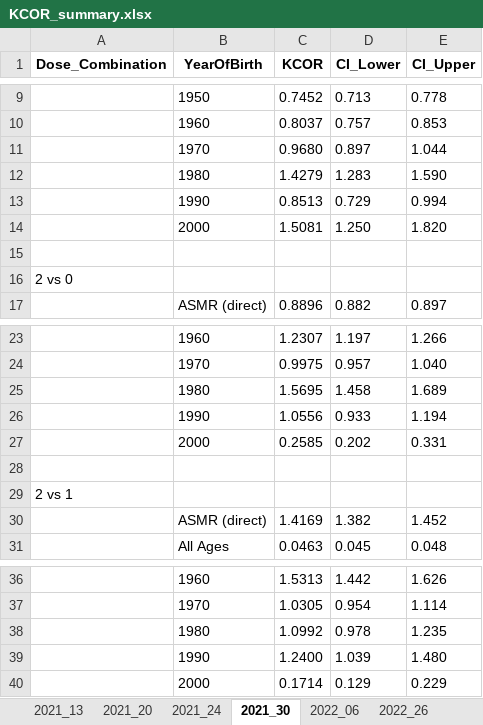
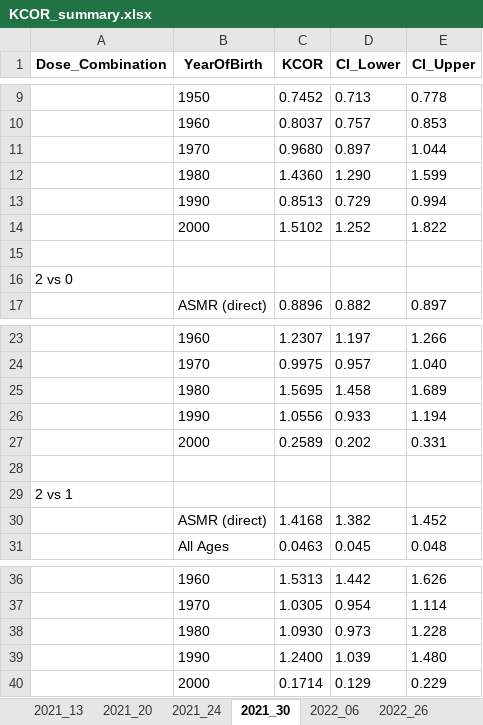
Before and after one commit to skirsch/KCOR, an Excel workbook: data/Czech/KCOR_summary.xlsx, sheet 2021_30, drawn as a sheet; only a part is shown, gaps mark what is left out; values as stored, in another font and other column widths than the file's, no borders; removed rows and columns are numbered as before the commit, all else as after; the diff names each change by its address in the sheet, - before the commit and + after, or states it on an @@ line.

```diff
--- a/data/Czech/KCOR_summary.xlsx (sheet 2021_30)
+++ b/data/Czech/KCOR_summary.xlsx (sheet 2021_30)
-row 12:  | 1980 | 1.4279 | 1.283 | 1.590
+row 12:  | 1980 | 1.4360 | 1.290 | 1.599
-row 14:  | 2000 | 1.5081 | 1.250 | 1.820
+row 14:  | 2000 | 1.5102 | 1.252 | 1.822
-C27 (KCOR): 0.2585
+C27 (KCOR): 0.2589
-C30 (KCOR): 1.4169
+C30 (KCOR): 1.4168
-row 38:  | 1980 | 1.0992 | 0.978 | 1.235
+row 38:  | 1980 | 1.0930 | 0.973 | 1.228
```
Also changed, not shown: sheet 2022_47, sheet 2022_26, sheet 2022_06, sheet 2021_20, 6 other files.
